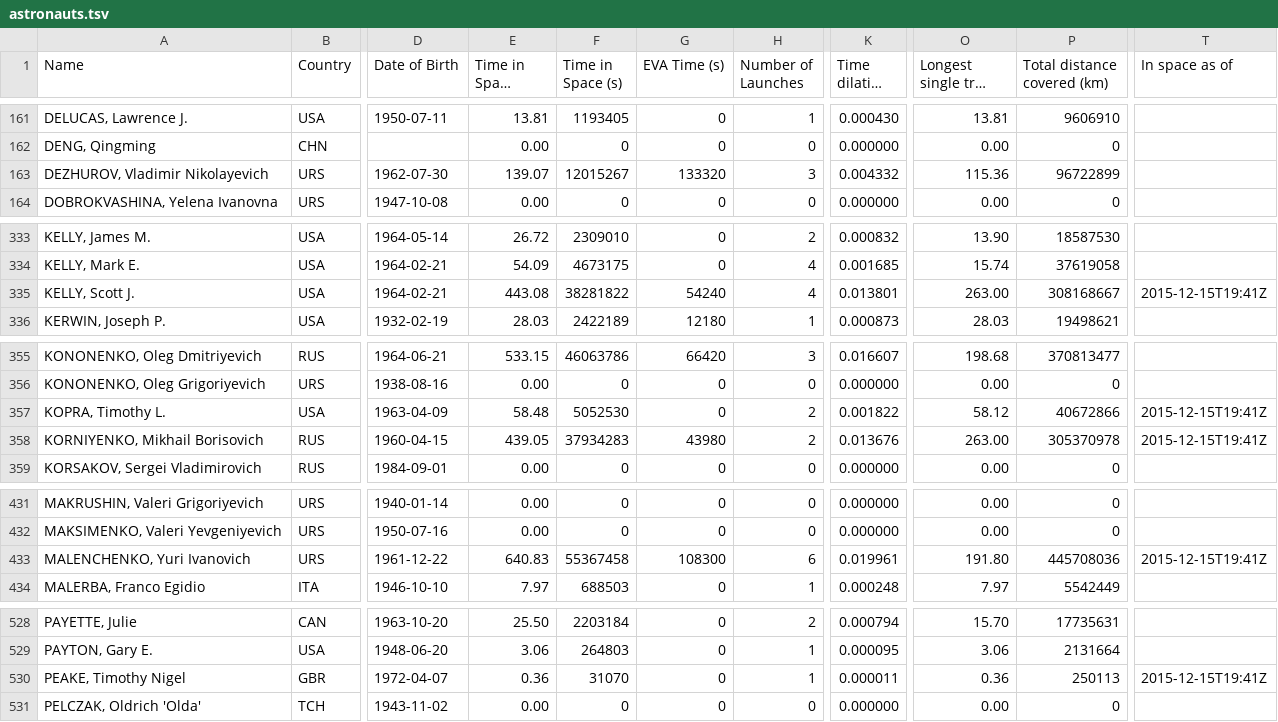
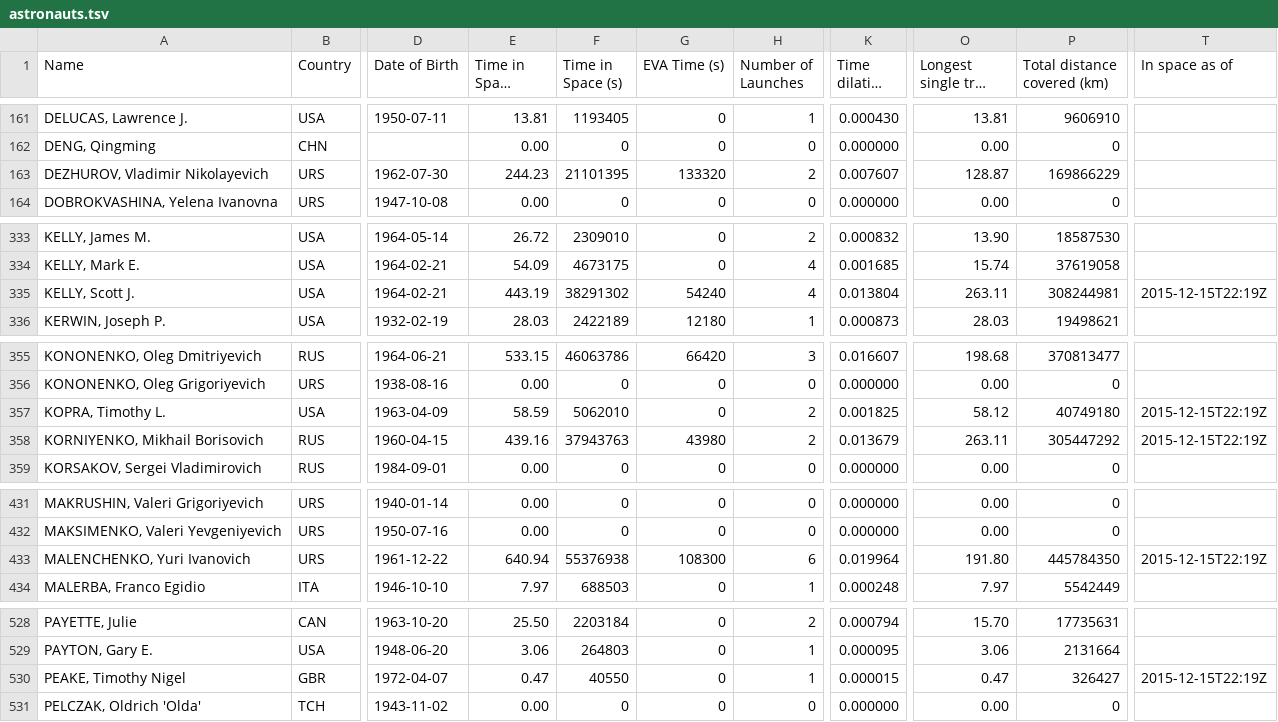
Before and after one commit to cosmos-book/cosmos-book.github.io, a TSV file: human-spaceflight/data/processed/astronauts.tsv, drawn as a sheet; only a part is shown, gaps mark what is left out; long unchanged cells end in …; the diff covers the shown part only; the diff names each change by its address in the sheet, - before the commit and + after, or states it on an @@ line.

Commit message:
Fix broken spaceflights

```diff
--- a/human-spaceflight/data/processed/astronauts.tsv
+++ b/human-spaceflight/data/processed/astronauts.tsv
-E163 (Time in Space (days)): 139.07
+E163 (Time in Space (days)): 244.23
-F163 (Time in Space (s)): 12015267
+F163 (Time in Space (s)): 21101395
-H163 (Number of Launches): 3
+H163 (Number of Launches): 2
-K163 (Time dilation (s)): 0.004332
+K163 (Time dilation (s)): 0.007607
-O163 (Longest single trip (days)): 115.36
+O163 (Longest single trip (days)): 128.87
-P163 (Total distance covered (km)): 96722899
+P163 (Total distance covered (km)): 169866229
-E335 (Time in Space (days)): 443.08
+E335 (Time in Space (days)): 443.19
-F335 (Time in Space (s)): 38281822
+F335 (Time in Space (s)): 38291302
-K335 (Time dilation (s)): 0.013801
+K335 (Time dilation (s)): 0.013804
-O335 (Longest single trip (days)): 263.00
+O335 (Longest single trip (days)): 263.11
-P335 (Total distance covered (km)): 308168667
+P335 (Total distance covered (km)): 308244981
-T335 (In space as of): 2015-12-15T19:41Z
+T335 (In space as of): 2015-12-15T22:19Z
-E357 (Time in Space (days)): 58.48
+E357 (Time in Space (days)): 58.59
-F357 (Time in Space (s)): 5052530
+F357 (Time in Space (s)): 5062010
-K357 (Time dilation (s)): 0.001822
+K357 (Time dilation (s)): 0.001825
-P357 (Total distance covered (km)): 40672866
+P357 (Total distance covered (km)): 40749180
-T357:T358 (In space as of): 2015-12-15T19:41Z
+T357:T358 (In space as of): 2015-12-15T22:19Z
-E358 (Time in Space (days)): 439.05
+E358 (Time in Space (days)): 439.16
-F358 (Time in Space (s)): 37934283
+F358 (Time in Space (s)): 37943763
-K358 (Time dilation (s)): 0.013676
+K358 (Time dilation (s)): 0.013679
-O358 (Longest single trip (days)): 263.00
+O358 (Longest single trip (days)): 263.11
-P358 (Total distance covered (km)): 305370978
+P358 (Total distance covered (km)): 305447292
-E433 (Time in Space (days)): 640.83
+E433 (Time in Space (days)): 640.94
-F433 (Time in Space (s)): 55367458
+F433 (Time in Space (s)): 55376938
-K433 (Time dilation (s)): 0.019961
+K433 (Time dilation (s)): 0.019964
-P433 (Total distance covered (km)): 445708036
+P433 (Total distance covered (km)): 445784350
-T433 (In space as of): 2015-12-15T19:41Z
+T433 (In space as of): 2015-12-15T22:19Z
-E530 (Time in Space (days)): 0.36
+E530 (Time in Space (days)): 0.47
-F530 (Time in Space (s)): 31070
+F530 (Time in Space (s)): 40550
-K530 (Time dilation (s)): 0.000011
+K530 (Time dilation (s)): 0.000015
-O530 (Longest single trip (days)): 0.36
+O530 (Longest single trip (days)): 0.47
-P530 (Total distance covered (km)): 250113
+P530 (Total distance covered (km)): 326427
-T530 (In space as of): 2015-12-15T19:41Z
+T530 (In space as of): 2015-12-15T22:19Z
```
Also changed, not shown: 10 edited cells elsewhere in this file, 3 other files.
